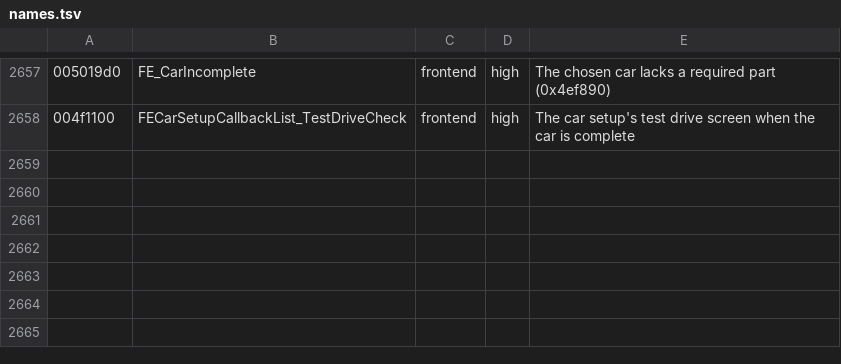
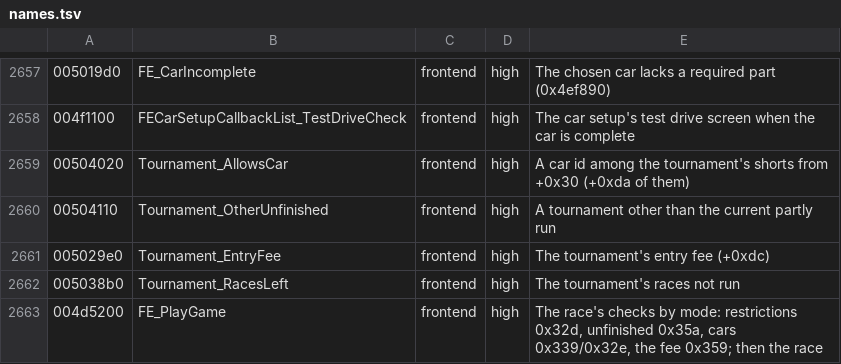
Before and after one commit to emdzej/opennfspu, a TSV file: tools/ghidra/names.tsv, drawn as a sheet; only a part is shown, gaps mark what is left out.

```diff
--- a/tools/ghidra/names.tsv
+++ b/tools/ghidra/names.tsv
@@ -2658 +2658,6 @@
 004f1100	FECarSetupCallbackList_TestDriveCheck	frontend	high	The car setup's test drive screen when the car is complete
+00504020	Tournament_AllowsCar	frontend	high	A car id among the tournament's shorts from +0x30 (+0xda of them)
+00504110	Tournament_OtherUnfinished	frontend	high	A tournament other than the current partly run
+005029e0	Tournament_EntryFee	frontend	high	The tournament's entry fee (+0xdc)
+005038b0	Tournament_RacesLeft	frontend	high	The tournament's races not run
+004d5200	FE_PlayGame	frontend	high	The race's checks by mode: restrictions 0x32d, unfinished 0x35a, cars 0x339/0x32e, the fee 0x359; then the race
```
Also changed, not shown: 3 other files.
